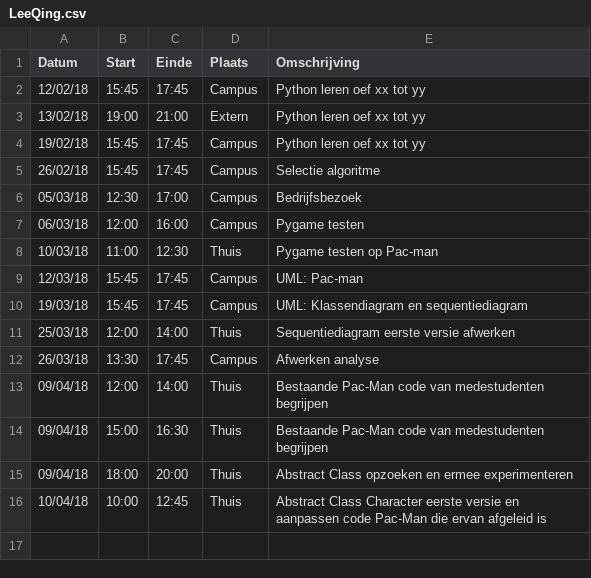
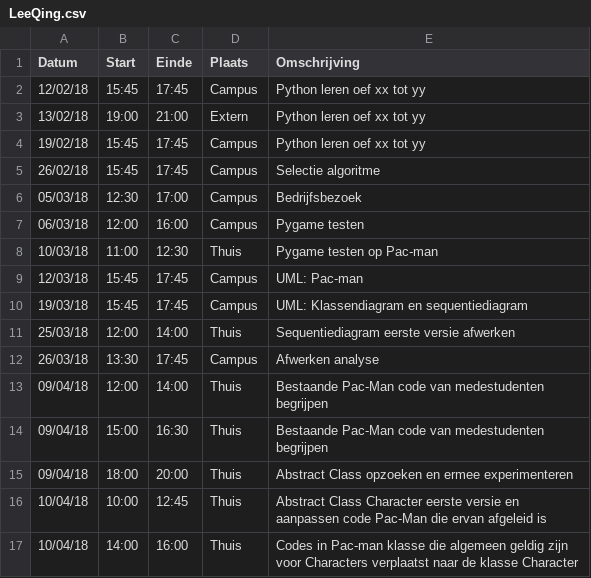
Before and after one commit to AvPelli/pacman_python, a CSV file: logboeken/LeeQing.csv, drawn as a sheet.

Commit message:
Code in pac-man die algemeen geldig zijn voor toekomstige characters verplaatst naar Character

```diff
--- a/logboeken/LeeQing.csv
+++ b/logboeken/LeeQing.csv
@@ -16 +16,2 @@ Datum,Start,Einde,Plaats,Omschrijving
 10/04/18,10:00,12:45,Thuis,Abstract Class Character eerste versie en aanpassen code Pac-Man die ervan afgeleid is
+10/04/18,14:00,16:00,Thuis, Codes in Pac-man klasse die algemeen geldig zijn voor Characters verplaatst naar de klasse Character
```
Also changed, not shown: 2 other files.
